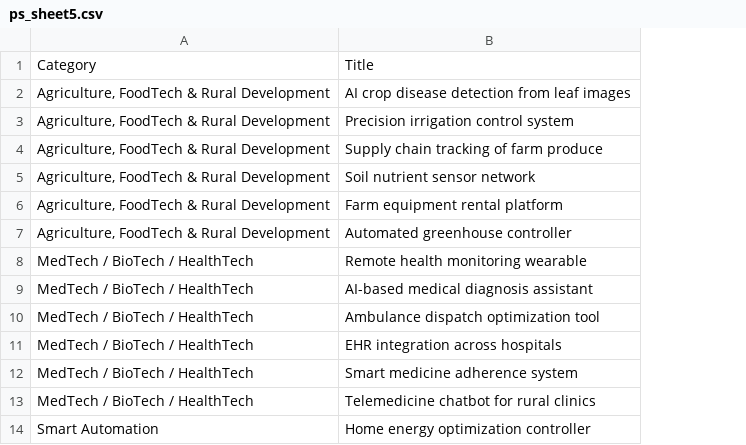
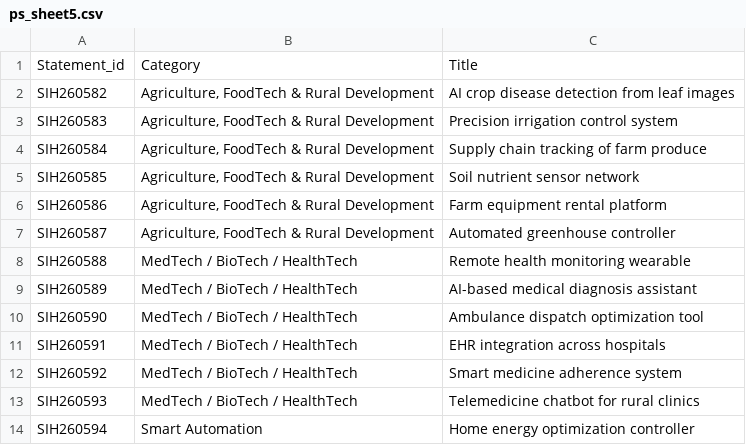
Before and after one commit to Ansukr07/sihbmsit26, a CSV file: public/ps_sheet5.csv, drawn as a sheet; only a part is shown; the diff names each change by its address in the sheet, - before the commit and + after, or states it on an @@ line.

Commit message:
Refactor project statements CSV files: add statement IDs and normalize header format

```diff
--- a/public/ps_sheet5.csv
+++ b/public/ps_sheet5.csv
+column A, rows 1-14: Statement_id | SIH260582 | SIH260583 | SIH260584 | SIH260585 | SIH260586 | SIH260587 | SIH260588 | SIH260589 | SIH260590 | SIH260591 | SIH260592 | SIH260593 | SIH260594
```
Also changed, not shown: src/excel/SIH_PS_2026 - Sheet5.csv, 1 other file.
